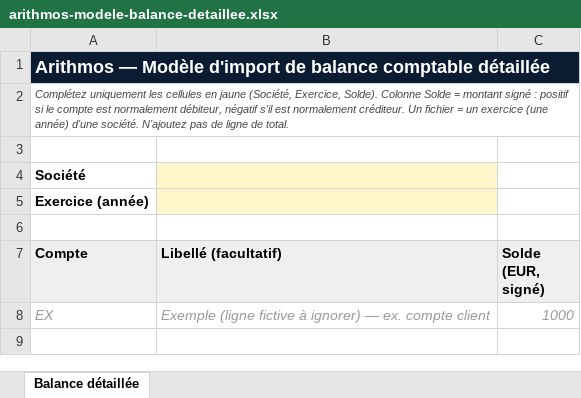
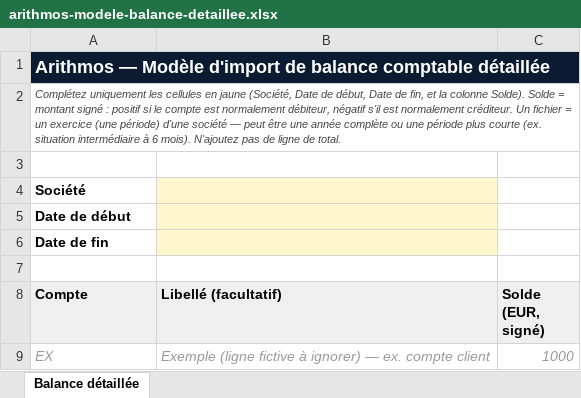
Before and after one commit to web-pub/arithmos, an Excel workbook: assets/arithmos-modele-balance-detaillee.xlsx, sheet Balance détaillée, drawn as a sheet; values as stored, in another font and other column widths than the file's, no borders; the diff names each change by its address in the sheet, - before the commit and + after, or states it on an @@ line.

```diff
--- a/assets/arithmos-modele-balance-detaillee.xlsx (sheet Balance détaillée)
+++ b/assets/arithmos-modele-balance-detaillee.xlsx (sheet Balance détaillée)
-A2 (Compte): …jaune (Société, Exercice, Solde). Colonne Solde = montant signé : positif si le compte est normalement débiteur, négatif s'il est normalement créditeur. Un fichier = un exercice (une année) d'une société. N'ajoutez pas…
+A2 (Compte): …jaune (Société, Date de début, Date de fin, et la colonne Solde). Solde = montant signé : positif si le compte est normalement débiteur, négatif s'il est normalement créditeur. Un fichier = un exercice (une période) d'une société — peut être une année complète ou une période plus courte (ex. situation intermédiaire à 6 mois). N'ajoutez pas…
-A5 (Compte): Exercice (année)
+A5 (Compte): Date de début
+row 6: Date de fin
```
Also changed, not shown: assets/arithmos-modele-comptes-annuels.xlsx, 6 other files.
